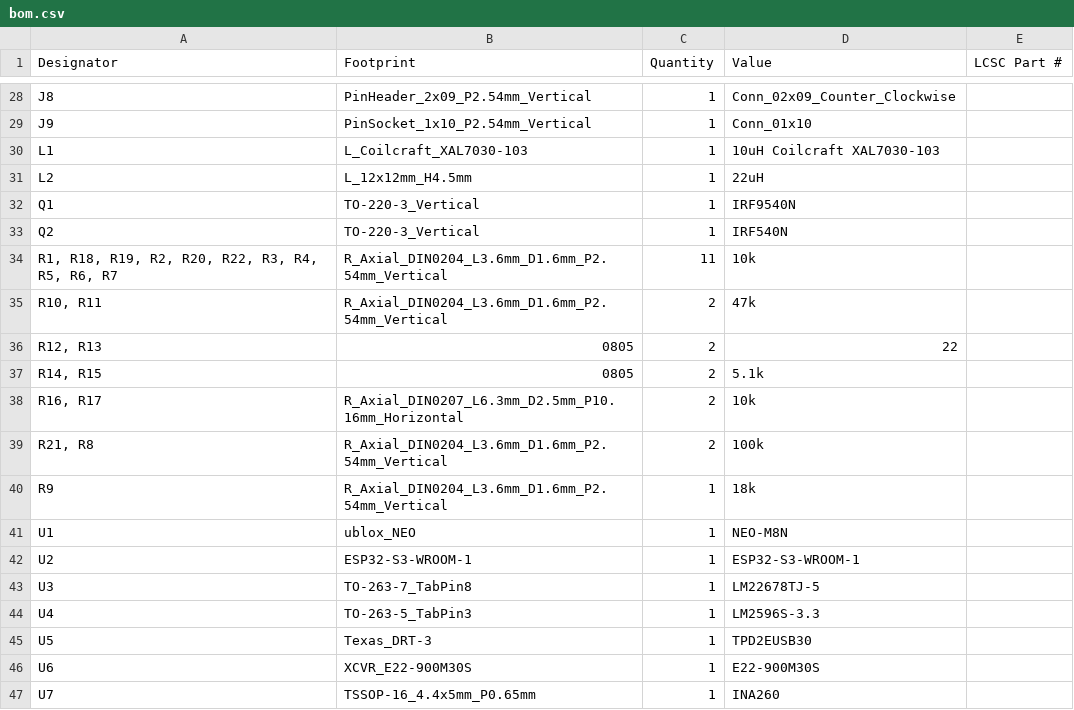
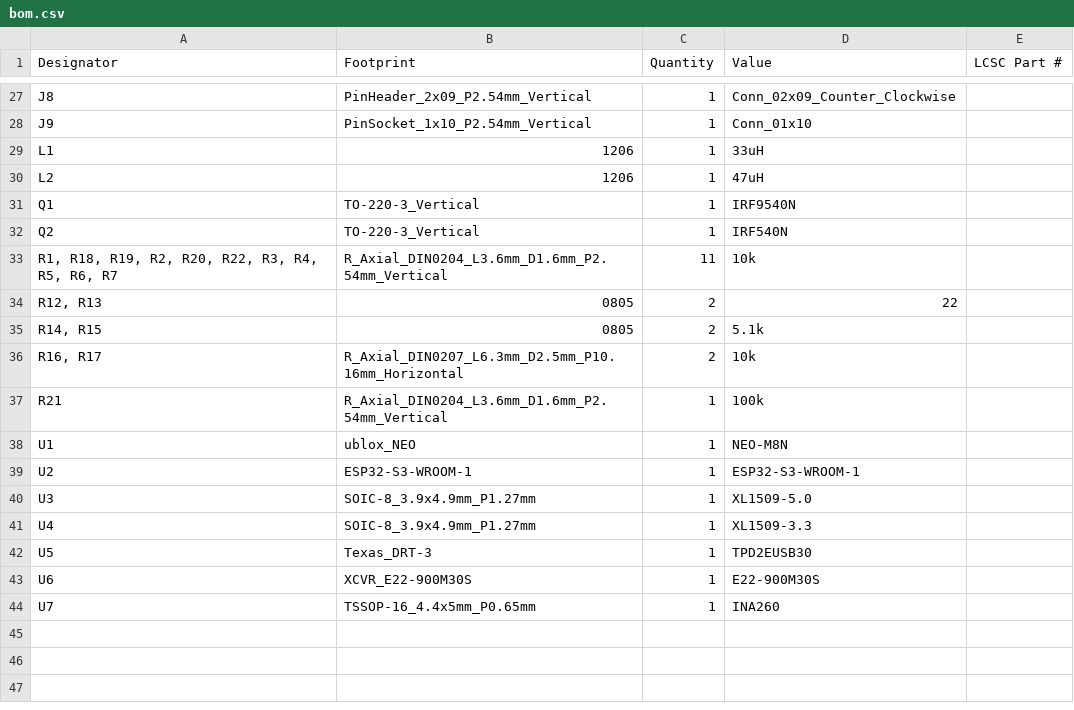
Before and after one commit to sneakylizard123-4/mesh_rack, a CSV file: kicad/production/bom.csv, drawn as a sheet; only a part is shown, gaps mark what is left out; the diff covers the shown part only.

```diff
--- a/kicad/production/bom.csv
+++ b/kicad/production/bom.csv
@@ -29,4 +28,4 @@ J8,PinHeader_2x09_P2.54mm_Vertical,1,Conn_02x09_Counter_Clockwise,
 J9,PinSocket_1x10_P2.54mm_Vertical,1,Conn_01x10,
-L1,L_Coilcraft_XAL7030-103,1,10uH Coilcraft XAL7030-103,
-L2,L_12x12mm_H4.5mm,1,22uH,
+L1,1206,1,33uH,
+L2,1206,1,47uH,
 Q1,TO-220-3_Vertical,1,IRF9540N,
@@ -34,3 +33,2 @@ Q2,TO-220-3_Vertical,1,IRF540N,
 "R1, R18, R19, R2, R20, R22, R3, R4, R5, R6, R7",R_Axial_DIN0204_L3.6mm_D1.6mm_P2.54mm_Vertical,11,10k,
-"R10, R11",R_Axial_DIN0204_L3.6mm_D1.6mm_P2.54mm_Vertical,2,47k,
 "R12, R13",0805,2,22,
@@ -38,8 +36,7 @@ Q2,TO-220-3_Vertical,1,IRF540N,
 "R16, R17",R_Axial_DIN0207_L6.3mm_D2.5mm_P10.16mm_Horizontal,2,10k,
-"R21, R8",R_Axial_DIN0204_L3.6mm_D1.6mm_P2.54mm_Vertical,2,100k,
-R9,R_Axial_DIN0204_L3.6mm_D1.6mm_P2.54mm_Vertical,1,18k,
+R21,R_Axial_DIN0204_L3.6mm_D1.6mm_P2.54mm_Vertical,1,100k,
 U1,ublox_NEO,1,NEO-M8N,
 U2,ESP32-S3-WROOM-1,1,ESP32-S3-WROOM-1,
-U3,TO-263-7_TabPin8,1,LM22678TJ-5,
-U4,TO-263-5_TabPin3,1,LM2596S-3.3,
+U3,SOIC-8_3.9x4.9mm_P1.27mm,1,XL1509-5.0,
+U4,SOIC-8_3.9x4.9mm_P1.27mm,1,XL1509-3.3,
 U5,Texas_DRT-3,1,TPD2EUSB30,
```
Also changed, not shown: 2 added rows, 3 removed rows and 7 edited cells elsewhere in this file, kicad/production/designators.csv, kicad/production/positions.csv, 23 other files.
